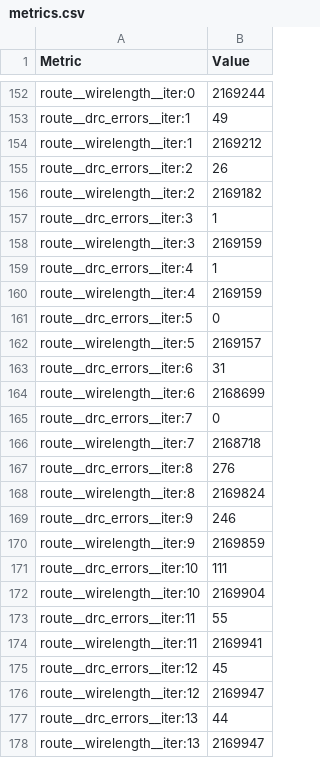
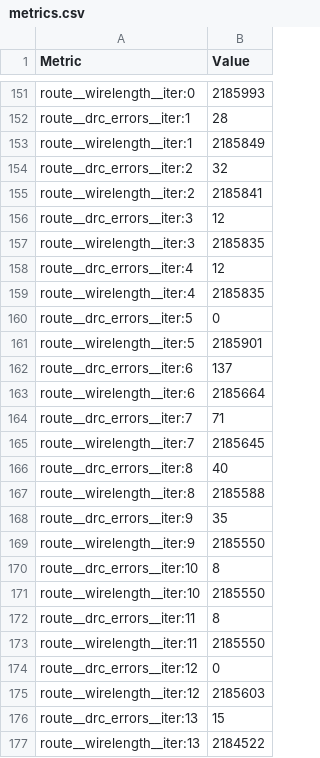
Before and after one commit to kdp1965/ihp-um-janestreet-prism, a CSV file: local_build/metrics.csv, drawn as a sheet; only a part is shown, gaps mark what is left out; addresses are those after the commit; the diff covers the shown part only; the diff names each change by its address in the sheet, - before the commit and + after, or states it on an @@ line.

```diff
--- a/local_build/metrics.csv
+++ b/local_build/metrics.csv
-B151 (Value): 2169244
+B151 (Value): 2185993
-B152 (Value): 49
+B152 (Value): 28
-B153 (Value): 2169212
+B153 (Value): 2185849
-B154 (Value): 26
+B154 (Value): 32
-B155 (Value): 2169182
+B155 (Value): 2185841
-B156 (Value): 1
+B156 (Value): 12
-B157 (Value): 2169159
+B157 (Value): 2185835
-B158 (Value): 1
+B158 (Value): 12
-B159 (Value): 2169159
+B159 (Value): 2185835
-B161 (Value): 2169157
+B161 (Value): 2185901
-B162 (Value): 31
+B162 (Value): 137
-B163 (Value): 2168699
+B163 (Value): 2185664
-B164 (Value): 0
+B164 (Value): 71
-B165 (Value): 2168718
+B165 (Value): 2185645
-B166 (Value): 276
+B166 (Value): 40
-B167 (Value): 2169824
+B167 (Value): 2185588
-B168 (Value): 246
+B168 (Value): 35
-B169 (Value): 2169859
+B169 (Value): 2185550
-B170 (Value): 111
+B170 (Value): 8
-B171 (Value): 2169904
+B171 (Value): 2185550
-B172 (Value): 55
+B172 (Value): 8
-B173 (Value): 2169941
+B173 (Value): 2185550
-B174 (Value): 45
+B174 (Value): 0
-B175 (Value): 2169947
+B175 (Value): 2185603
-B176 (Value): 44
+B176 (Value): 15
-B177 (Value): 2169947
+B177 (Value): 2184522
```
Also changed, not shown: 16 added rows, 1 removed row and 113 edited cells elsewhere in this file, 23 other files.
